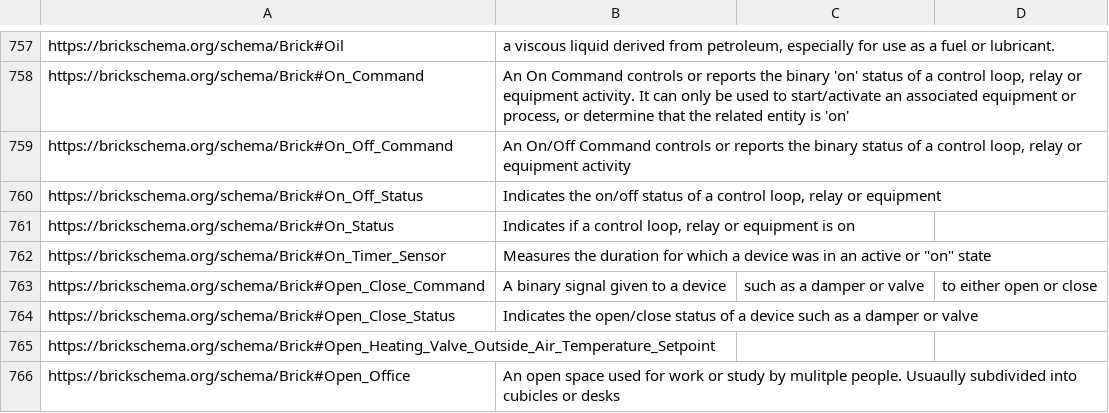
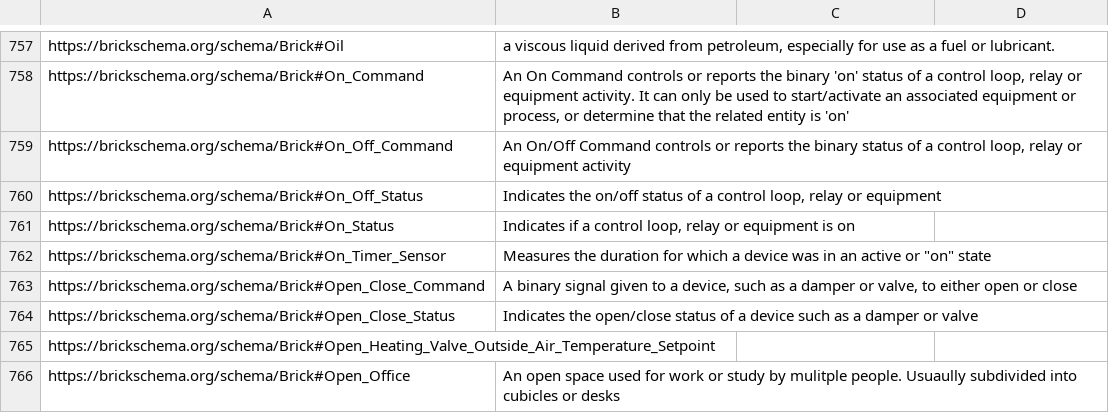
Before and after one commit to BrickSchema/Brick, a CSV file: bricksrc/definitions.csv, drawn as a sheet; only a part is shown, gaps mark what is left out.

Commit message:
Fix definition

```diff
--- a/bricksrc/definitions.csv
+++ b/bricksrc/definitions.csv
@@ -762,3 +762,3 @@ https://brickschema.org/schema/Brick#On_Status,"Indicates if a control loop, rel
 https://brickschema.org/schema/Brick#On_Timer_Sensor,"Measures the duration for which a device was in an active or ""on"" state",
-https://brickschema.org/schema/Brick#Open_Close_Command,A binary signal given to a device, such as a damper or valve, to either open or close,
+https://brickschema.org/schema/Brick#Open_Close_Command,"A binary signal given to a device, such as a damper or valve, to either open or close",
 https://brickschema.org/schema/Brick#Open_Close_Status,Indicates the open/close status of a device such as a damper or valve,
```
